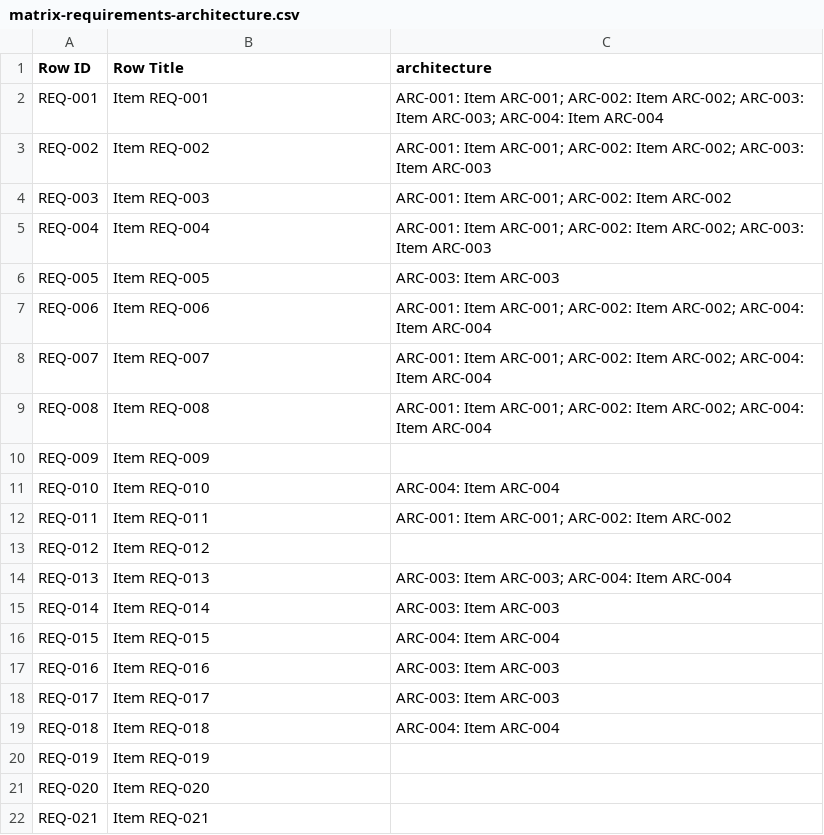
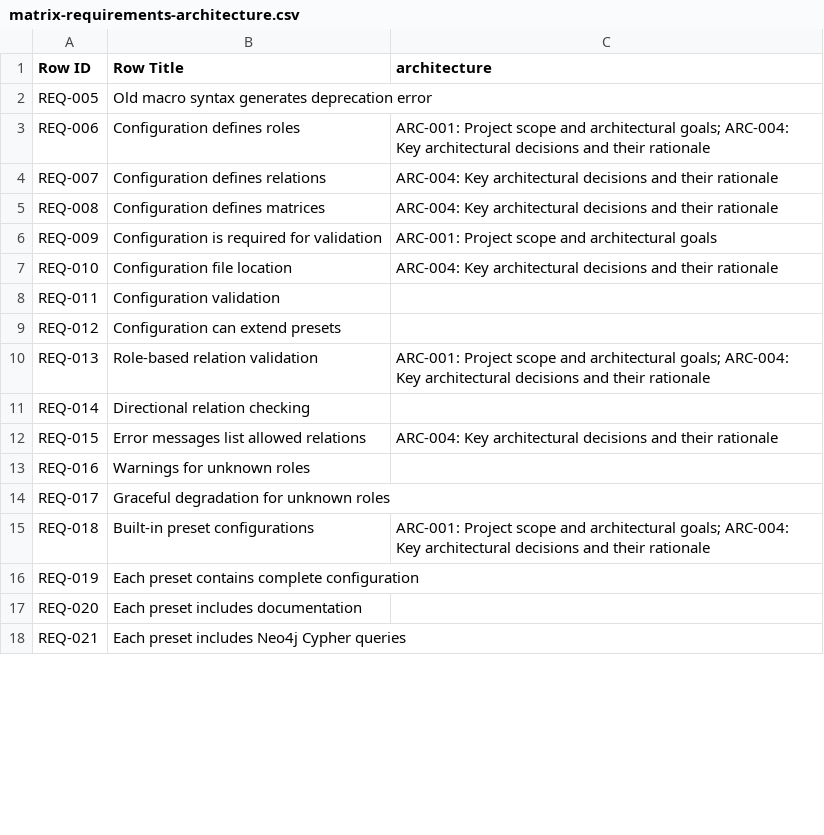
Before and after one commit to rattermeyer/antora-tracer, a CSV file: examples/modules/ROOT/attachments/traceability/matrix-requirements-architecture.csv, drawn as a sheet; only a part is shown; the diff covers the shown part only.

```diff
--- a/examples/modules/ROOT/attachments/traceability/matrix-requirements-architecture.csv
+++ b/examples/modules/ROOT/attachments/traceability/matrix-requirements-architecture.csv
@@ -1,22 +1,18 @@
 Row ID,Row Title,architecture
-REQ-001,Item REQ-001,ARC-001: Item ARC-001; ARC-002: Item ARC-002; ARC-003: Item ARC-003; ARC-004: Item ARC-004
-REQ-002,Item REQ-002,ARC-001: Item ARC-001; ARC-002: Item ARC-002; ARC-003: Item ARC-003
-REQ-003,Item REQ-003,ARC-001: Item ARC-001; ARC-002: Item ARC-002
-REQ-004,Item REQ-004,ARC-001: Item ARC-001; ARC-002: Item ARC-002; ARC-003: Item ARC-003
-REQ-005,Item REQ-005,ARC-003: Item ARC-003
-REQ-006,Item REQ-006,ARC-001: Item ARC-001; ARC-002: Item ARC-002; ARC-004: Item ARC-004
-REQ-007,Item REQ-007,ARC-001: Item ARC-001; ARC-002: Item ARC-002; ARC-004: Item ARC-004
-REQ-008,Item REQ-008,ARC-001: Item ARC-001; ARC-002: Item ARC-002; ARC-004: Item ARC-004
-REQ-009,Item REQ-009,
-REQ-010,Item REQ-010,ARC-004: Item ARC-004
-REQ-011,Item REQ-011,ARC-001: Item ARC-001; ARC-002: Item ARC-002
-REQ-012,Item REQ-012,
-REQ-013,Item REQ-013,ARC-003: Item ARC-003; ARC-004: Item ARC-004
-REQ-014,Item REQ-014,ARC-003: Item ARC-003
-REQ-015,Item REQ-015,ARC-004: Item ARC-004
-REQ-016,Item REQ-016,ARC-003: Item ARC-003
-REQ-017,Item REQ-017,ARC-003: Item ARC-003
-REQ-018,Item REQ-018,ARC-004: Item ARC-004
-REQ-019,Item REQ-019,
-REQ-020,Item REQ-020,
-REQ-021,Item REQ-021,
+REQ-005,Old macro syntax generates deprecation error,
+REQ-006,Configuration defines roles,ARC-001: Project scope and architectural goals; ARC-004: Key architectural decisions and their rationale
+REQ-007,Configuration defines relations,ARC-004: Key architectural decisions and their rationale
+REQ-008,Configuration defines matrices,ARC-004: Key architectural decisions and their rationale
+REQ-009,Configuration is required for validation,ARC-001: Project scope and architectural goals
+REQ-010,Configuration file location,ARC-004: Key architectural decisions and their rationale
+REQ-011,Configuration validation,
+REQ-012,Configuration can extend presets,
+REQ-013,Role-based relation validation,ARC-001: Project scope and architectural goals; ARC-004: Key architectural decisions and their rationale
+REQ-014,Directional relation checking,
+REQ-015,Error messages list allowed relations,ARC-004: Key architectural decisions and their rationale
+REQ-016,Warnings for unknown roles,
+REQ-017,Graceful degradation for unknown roles,
+REQ-018,Built-in preset configurations,ARC-001: Project scope and architectural goals; ARC-004: Key architectural decisions and their rationale
+REQ-019,Each preset contains complete configuration,
+REQ-020,Each preset includes documentation,
+REQ-021,Each preset includes Neo4j Cypher queries,
```
Also changed, not shown: 24 edited cells elsewhere in this file, examples/modules/ROOT/attachments/traceability/matrix-requirements-tests.csv, examples/modules/ROOT/attachments/traceability/relationships.csv, 10 other files.
